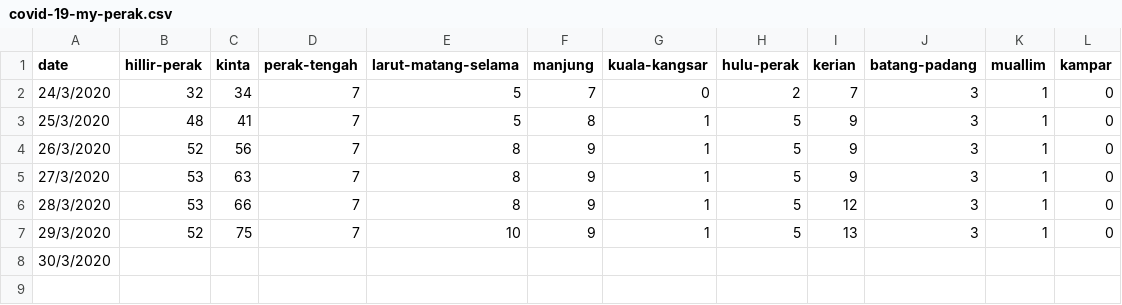
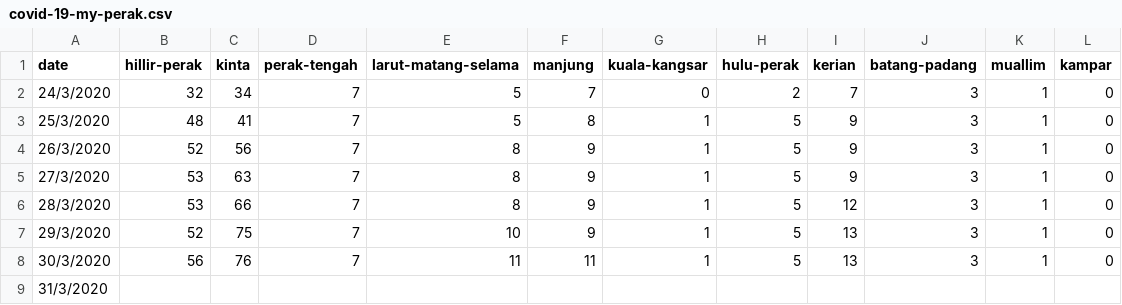
Before and after one commit to ynshung/covid-19-malaysia, a CSV file: districts/covid-19-my-perak.csv, drawn as a sheet.

Commit message:
Update covid-19-my-perak.csv

```diff
--- a/districts/covid-19-my-perak.csv
+++ b/districts/covid-19-my-perak.csv
@@ -7,2 +7,3 @@ date,hillir-perak,kinta,perak-tengah,larut-matang-selama,manjung,kuala-kangsar,h
 29/3/2020,52,75,7,10,9,1,5,13,3,1,0
-30/3/2020,,,,,,,,,,,
+30/3/2020,56,76,7,11,11,1,5,13,3,1,0
+31/3/2020,,,,,,,,,,,
```
